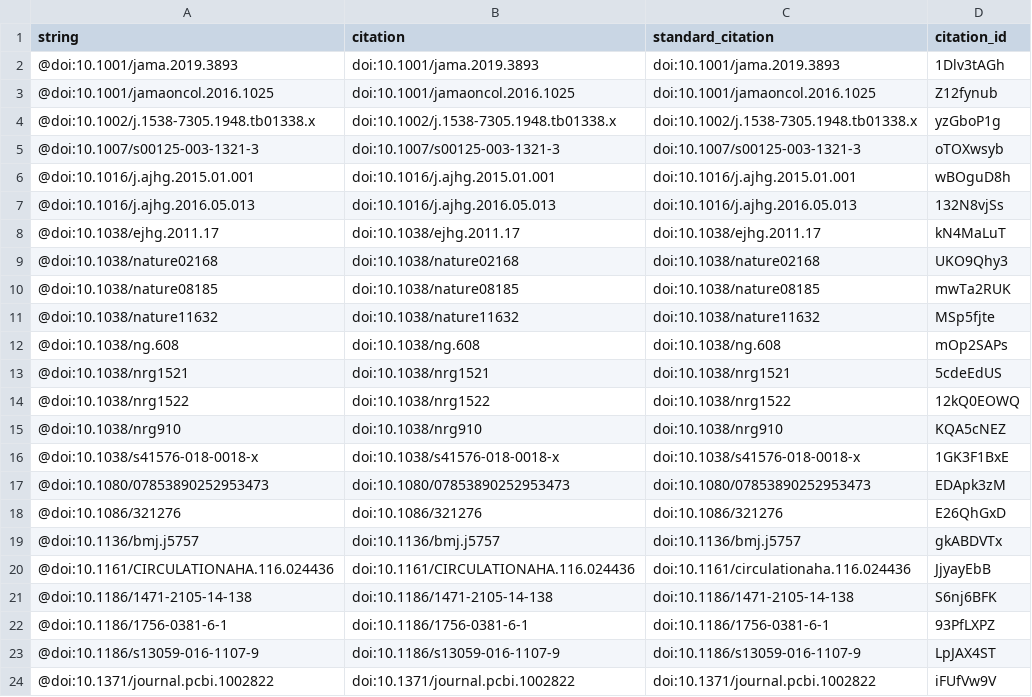
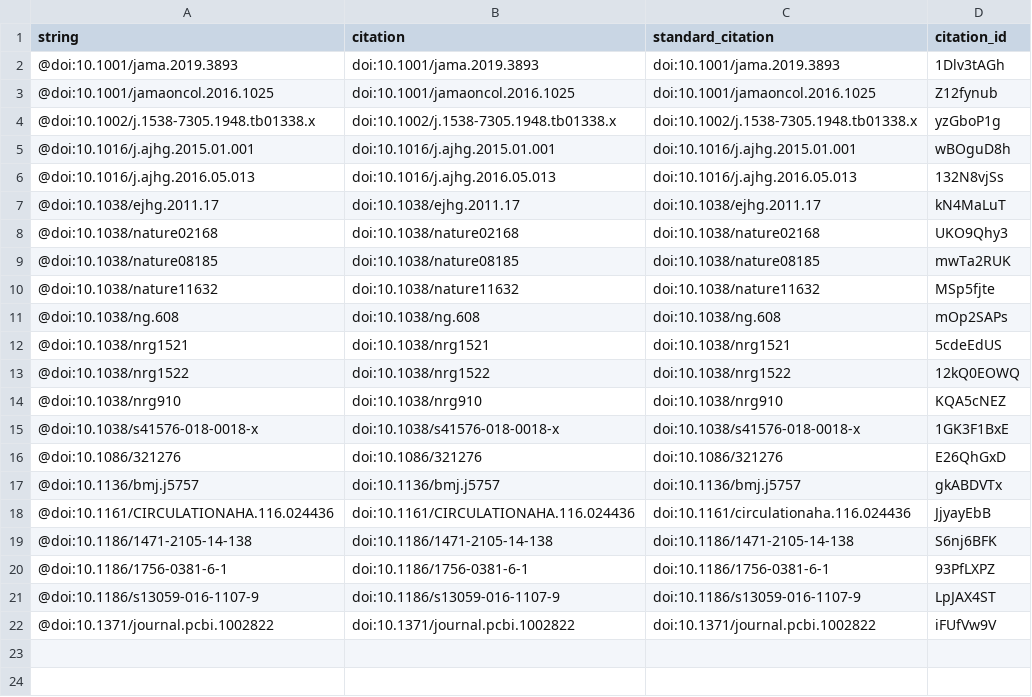
Before and after one commit to lelaboratoire/rethink-prs-ms, a TSV file: citations.tsv, drawn as a sheet; the diff names each change by its address in the sheet, - before the commit and + after, or states it on an @@ line.

```diff
--- a/citations.tsv
+++ b/citations.tsv
-row 5: @doi:10.1007/s00125-003-1321-3 | doi:10.1007/s00125-003-1321-3 | doi:10.1007/s00125-003-1321-3 | oTOXwsyb
-row 17: @doi:10.1080/07853890252953473 | doi:10.1080/07853890252953473 | doi:10.1080/07853890252953473 | EDApk3zM
```
Also changed, not shown: 5 other files.
